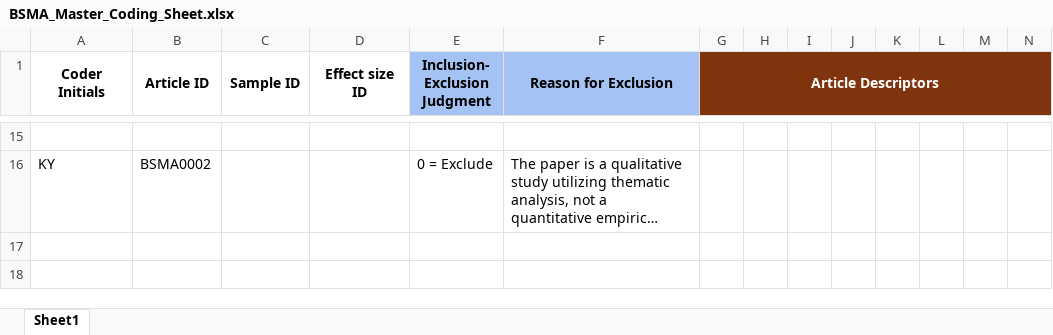
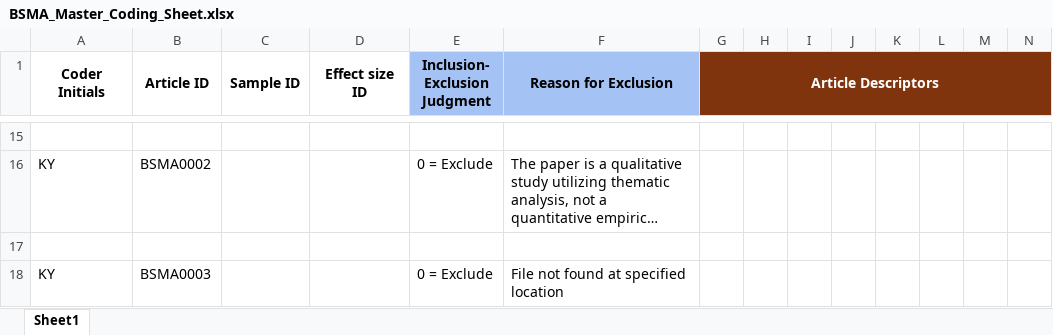
Before and after one commit to canadaofbin-netizen/BSMA-antigravity-, an Excel workbook: BSMA_Master_Coding_Sheet.xlsx, sheet Sheet1, drawn as a sheet; only a part is shown, gaps mark what is left out; long unchanged cells end in …; values as stored, in another font and other column widths than the file's, no borders; rows hold the shown columns only; the diff names each change by its address in the sheet, - before the commit and + after, or states it on an @@ line.

Commit message:
Auto-backup: Extracted data for BSMA0002

```diff
--- a/BSMA_Master_Coding_Sheet.xlsx (sheet Sheet1)
+++ b/BSMA_Master_Coding_Sheet.xlsx (sheet Sheet1)
+row 17: (empty)
+row 18: KY | BSMA0003 |  |  | 0 = Exclude | File not found at specified location
```
Also changed, not shown: 4 other files.
